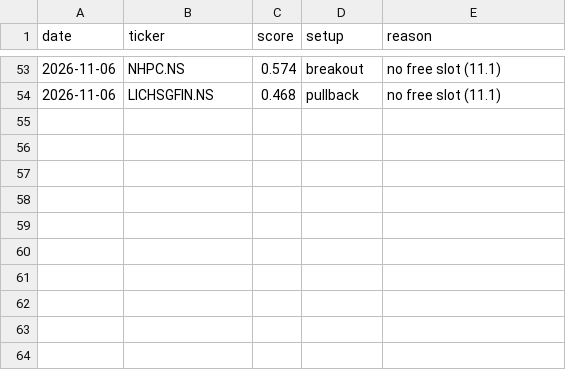
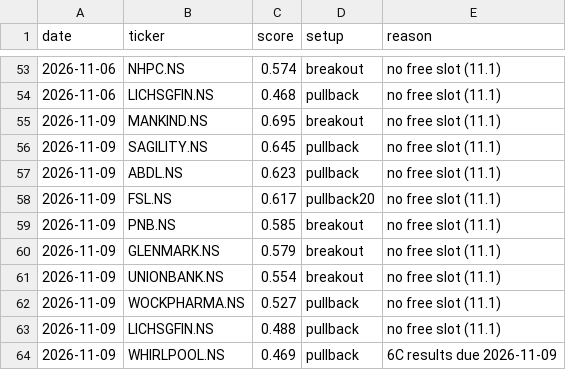
Before and after one commit to bhardwajharsh207/quality-momentum, a CSV file: data/india/missed.csv, drawn as a sheet; only a part is shown, gaps mark what is left out.

```diff
--- a/data/india/missed.csv
+++ b/data/india/missed.csv
@@ -54 +54,11 @@ date,ticker,score,setup,reason
 2026-11-06,LICHSGFIN.NS,0.468,pullback,no free slot (11.1)
+2026-11-09,MANKIND.NS,0.695,breakout,no free slot (11.1)
+2026-11-09,SAGILITY.NS,0.645,pullback,no free slot (11.1)
+2026-11-09,ABDL.NS,0.623,pullback,no free slot (11.1)
+2026-11-09,FSL.NS,0.617,pullback20,no free slot (11.1)
+2026-11-09,PNB.NS,0.585,breakout,no free slot (11.1)
+2026-11-09,GLENMARK.NS,0.579,breakout,no free slot (11.1)
+2026-11-09,UNIONBANK.NS,0.554,breakout,no free slot (11.1)
+2026-11-09,WOCKPHARMA.NS,0.527,pullback,no free slot (11.1)
+2026-11-09,LICHSGFIN.NS,0.488,pullback,no free slot (11.1)
+2026-11-09,WHIRLPOOL.NS,0.469,pullback,6C results due 2026-11-09
```
Also changed, not shown: data/india/runs.csv, data/india/setups.csv, 8 other files.
